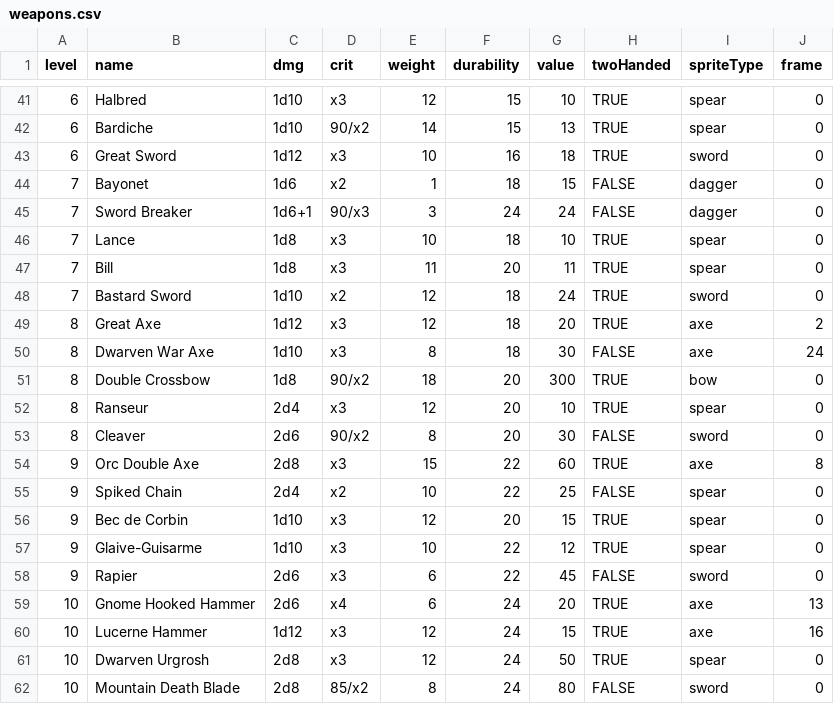
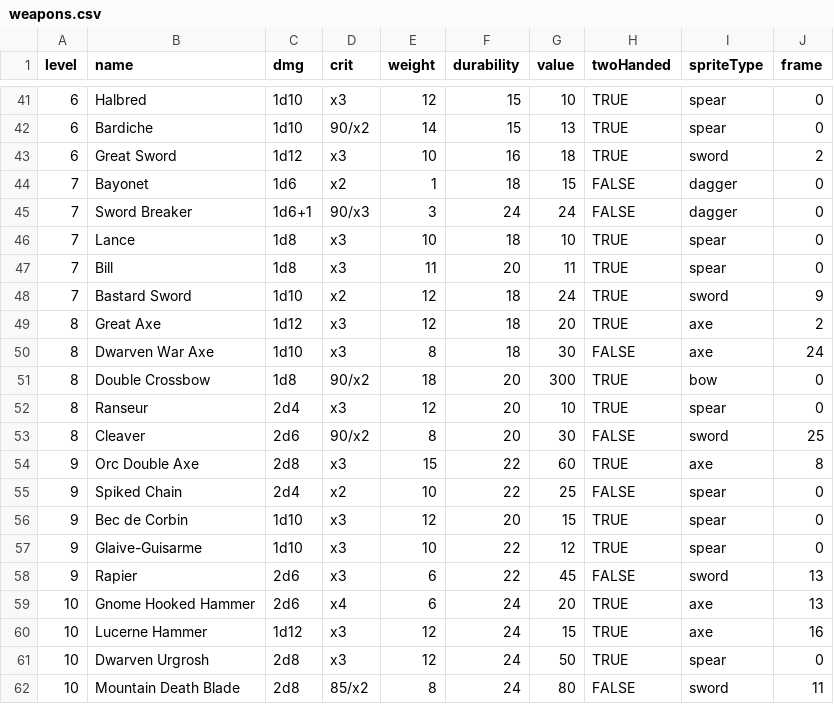
Before and after one commit to mooreInteractive/loot-hoarder, a CSV file: src/data/weapons.csv, drawn as a sheet; only a part is shown, gaps mark what is left out; the diff covers the shown part only.

```diff
--- a/src/data/weapons.csv
+++ b/src/data/weapons.csv
@@ -42,3 +42,3 @@ level,name,dmg,crit,weight,durability,value,twoHanded,spriteType,frame
 6,Bardiche,1d10,90/x2,14,15,13,TRUE,spear,0
-6,Great Sword,1d12,x3,10,16,18,TRUE,sword,0
+6,Great Sword,1d12,x3,10,16,18,TRUE,sword,2
 7,Bayonet,1d6,x2,1,18,15,FALSE,dagger,0
@@ -47,3 +47,3 @@ level,name,dmg,crit,weight,durability,value,twoHanded,spriteType,frame
 7,Bill,1d8,x3,11,20,11,TRUE,spear,0
-7,Bastard Sword,1d10,x2,12,18,24,TRUE,sword,0
+7,Bastard Sword,1d10,x2,12,18,24,TRUE,sword,9
 8,Great Axe,1d12,x3,12,18,20,TRUE,axe,2
@@ -52,3 +52,3 @@ level,name,dmg,crit,weight,durability,value,twoHanded,spriteType,frame
 8,Ranseur,2d4,x3,12,20,10,TRUE,spear,0
-8,Cleaver,2d6,90/x2,8,20,30,FALSE,sword,0
+8,Cleaver,2d6,90/x2,8,20,30,FALSE,sword,25
 9,Orc Double Axe,2d8,x3,15,22,60,TRUE,axe,8
@@ -57,3 +57,3 @@ level,name,dmg,crit,weight,durability,value,twoHanded,spriteType,frame
 9,Glaive-Guisarme,1d10,x3,10,22,12,TRUE,spear,0
-9,Rapier,2d6,x3,6,22,45,FALSE,sword,0
+9,Rapier,2d6,x3,6,22,45,FALSE,sword,13
 10,Gnome Hooked Hammer,2d6,x4,6,24,20,TRUE,axe,13
@@ -61,2 +61,2 @@ level,name,dmg,crit,weight,durability,value,twoHanded,spriteType,frame
 10,Dwarven Urgrosh,2d8,x3,12,24,50,TRUE,spear,0
-10,Mountain Death Blade,2d8,85/x2,8,24,80,FALSE,sword,0
+10,Mountain Death Blade,2d8,85/x2,8,24,80,FALSE,sword,11
```
Also changed, not shown: 9 edited cells elsewhere in this file, 9 other files.
